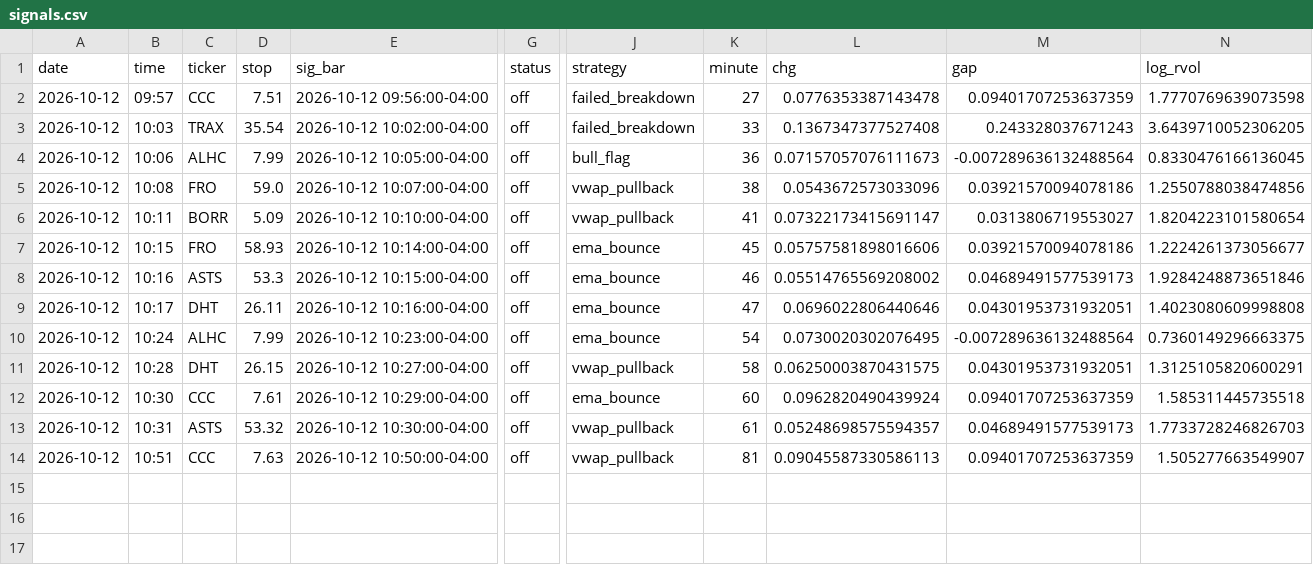
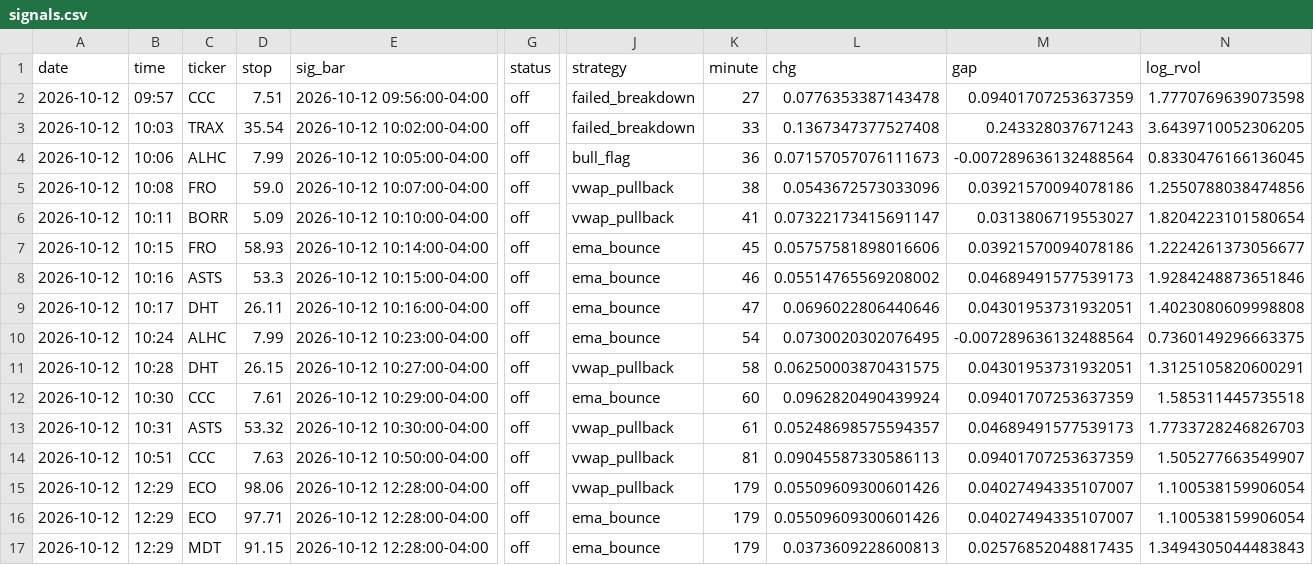
Before and after one commit to newurbaninfluence-lgtm/paper-trading-bot, a CSV file: signals.csv, drawn as a sheet; only a part is shown, gaps mark what is left out; rows hold the shown columns only; the diff names each change by its address in the sheet, - before the commit and + after, or states it on an @@ line.

```diff
--- a/signals.csv
+++ b/signals.csv
+row 15: 2026-10-12 | 12:29 | ECO | 98.06 | 2026-10-12 12:28:00-04:00 | off | vwap_pullback | 179 | 0.05509609300601426 | 0.04027494335107007 | 1.100538159906054
+row 16: 2026-10-12 | 12:29 | ECO | 97.71 | 2026-10-12 12:28:00-04:00 | off | ema_bounce | 179 | 0.05509609300601426 | 0.04027494335107007 | 1.100538159906054
+row 17: 2026-10-12 | 12:29 | MDT | 91.15 | 2026-10-12 12:28:00-04:00 | off | ema_bounce | 179 | 0.0373609228600813 | 0.02576852048817435 | 1.3494305044483843
```
Also changed, not shown: 2 other files.
